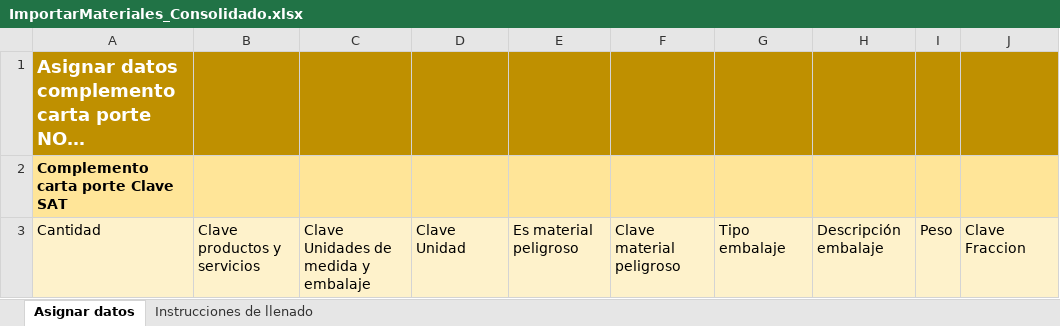
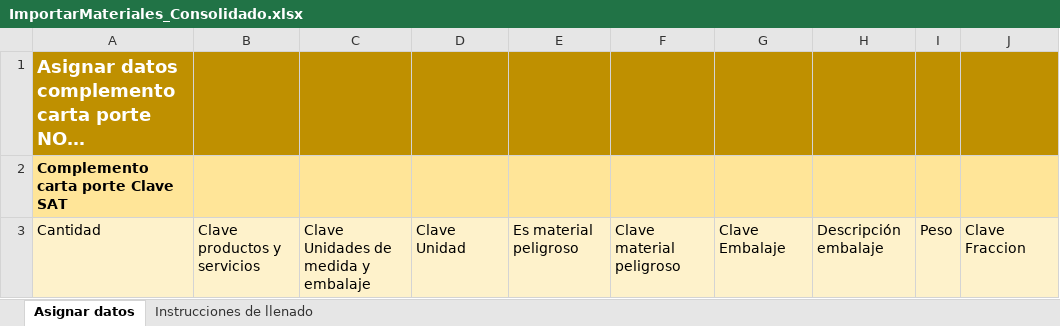
Before and after one commit to Alejandro9509/paqueteria-frontend, an Excel workbook: src/Files/ImportarMateriales_Consolidado.xlsx, sheet Asignar datos, drawn as a sheet; long unchanged cells end in …; values as stored, in another font and other column widths than the file's, no borders; the diff names each change by its address in the sheet, - before the commit and + after, or states it on an @@ line.

Commit message:
ORLANDO-569. Se emparejaron tablas de archivo para importar. Se quitó columna Tipo embalaje.

```diff
--- a/src/Files/ImportarMateriales_Consolidado.xlsx (sheet Asignar datos)
+++ b/src/Files/ImportarMateriales_Consolidado.xlsx (sheet Asignar datos)
-G3: Tipo embalaje
+G3: Clave Embalaje
```
Also changed, not shown: sheet Instrucciones de llenado, 1 other file.
